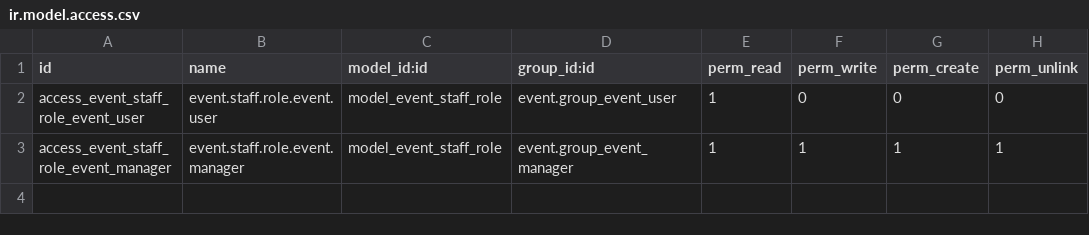
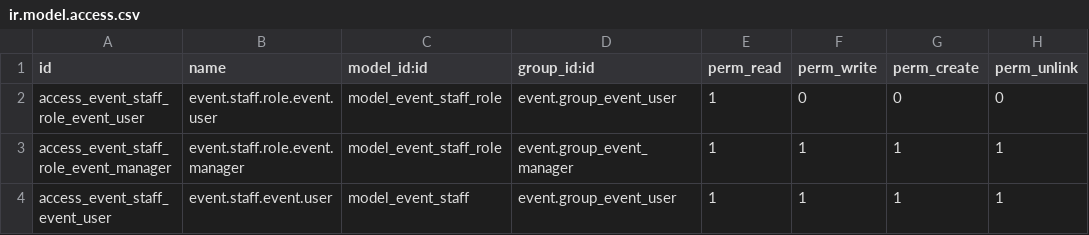
Before and after one commit to Albin-John/event, a CSV file: event_staff/security/ir.model.access.csv, drawn as a sheet.

Commit message:
Update security for event.staff

```diff
--- a/event_staff/security/ir.model.access.csv
+++ b/event_staff/security/ir.model.access.csv
@@ -3 +3,2 @@ access_event_staff_role_event_user,event.staff.role.event.user,model_event_staff
 access_event_staff_role_event_manager,event.staff.role.event.manager,model_event_staff_role,event.group_event_manager,1,1,1,1
+access_event_staff_event_user,event.staff.event.user,model_event_staff,event.group_event_user,1,1,1,1
```
